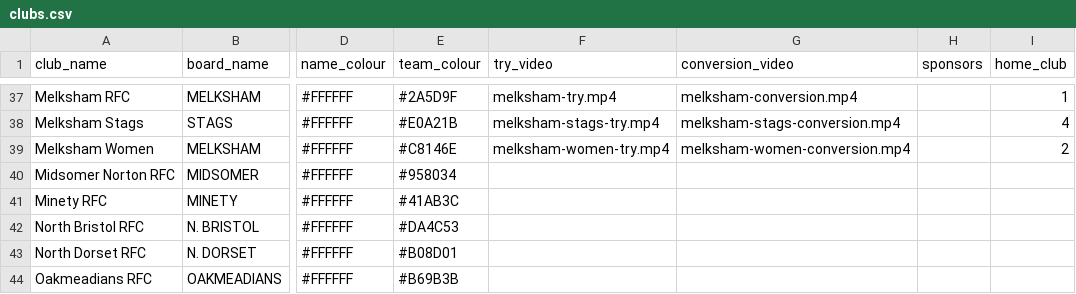
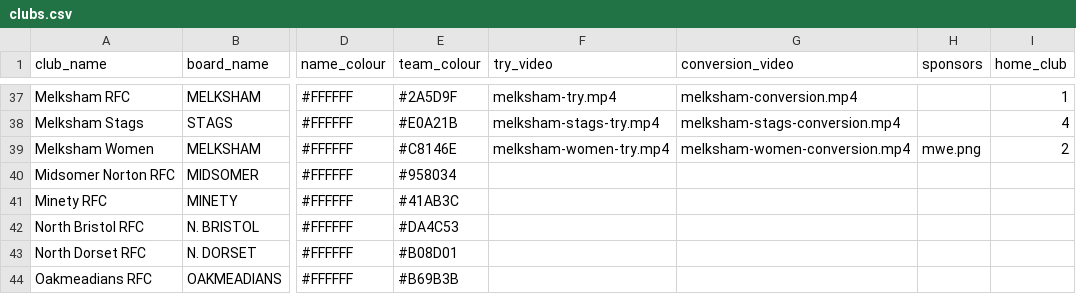
Before and after one commit to Joemccann-ux/rugby-scoreboard, a CSV file: clubs/clubs.csv, drawn as a sheet; only a part is shown, gaps mark what is left out; the diff names each change by its address in the sheet, - before the commit and + after, or states it on an @@ line.

```diff
--- a/clubs/clubs.csv
+++ b/clubs/clubs.csv
-H39 (sponsors): (empty)
+H39 (sponsors): mwe.png
```
Also changed, not shown: 1 other file.
